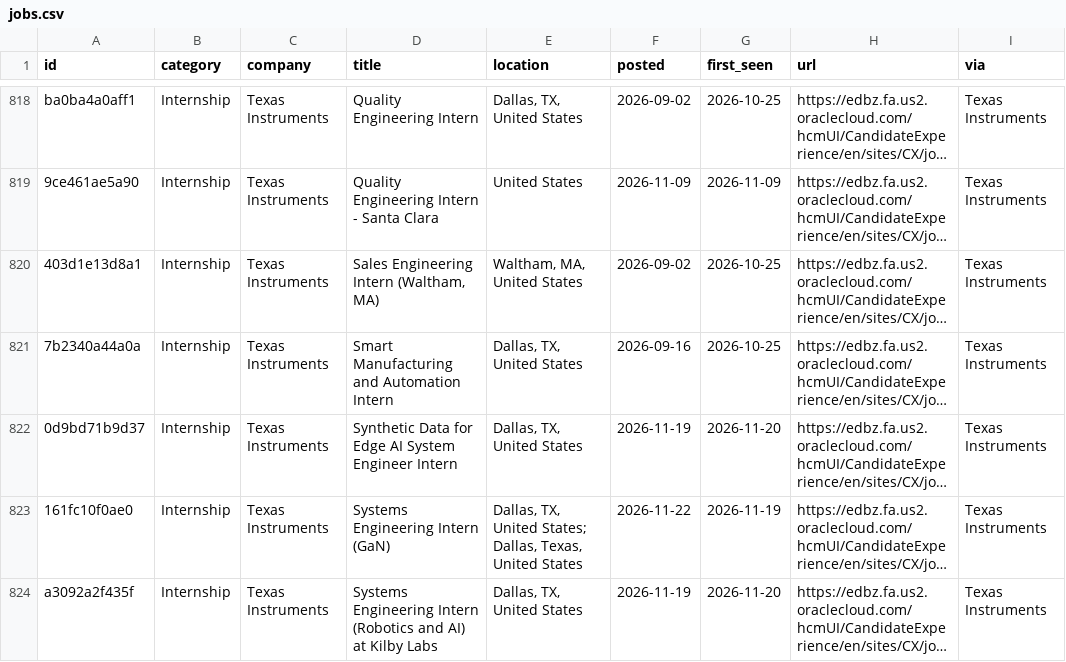
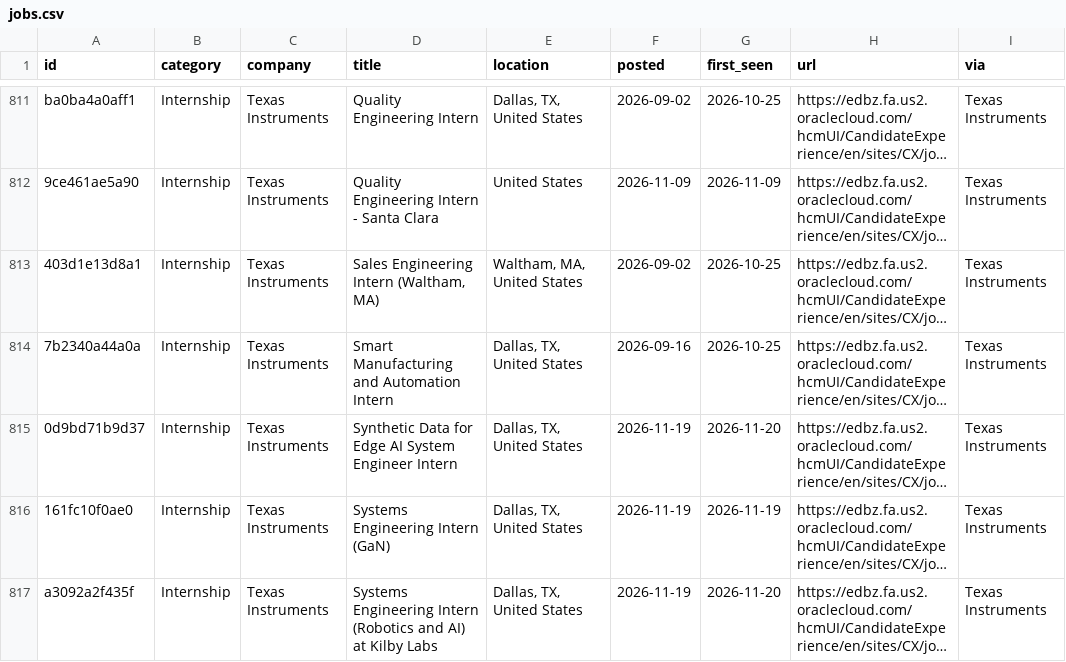
Before and after one commit to rcyaon/college-semiconductor-jobs, a CSV file: data/jobs.csv, drawn as a sheet; only a part is shown, gaps mark what is left out; long unchanged cells end in …; addresses are those after the commit; the diff covers the shown part only; the diff names each change by its address in the sheet, - before the commit and + after, or states it on an @@ line.

```diff
--- a/data/jobs.csv
+++ b/data/jobs.csv
-E816 (location): Dallas, TX, United States; Dallas, Texas, United States
+E816 (location): Dallas, TX, United States
-F816 (posted): 2026-11-22
+F816 (posted): 2026-11-19
```
Also changed, not shown: 12 removed rows and 60 edited cells elsewhere in this file, 2 other files.
